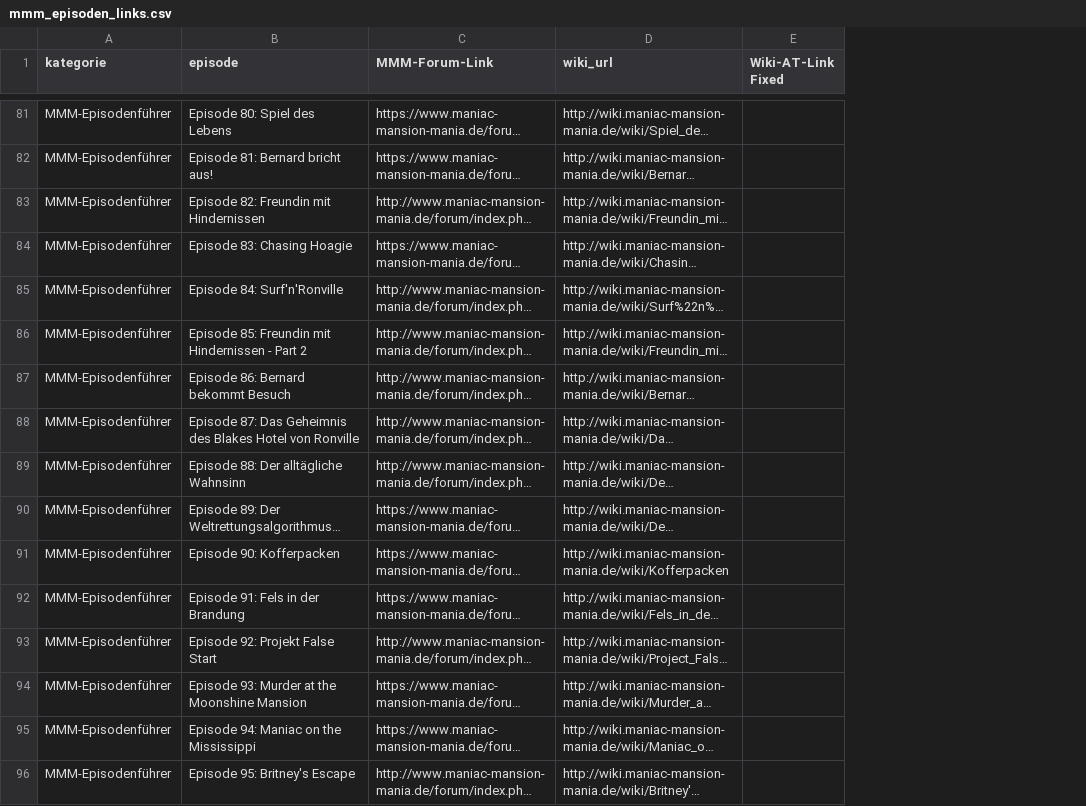
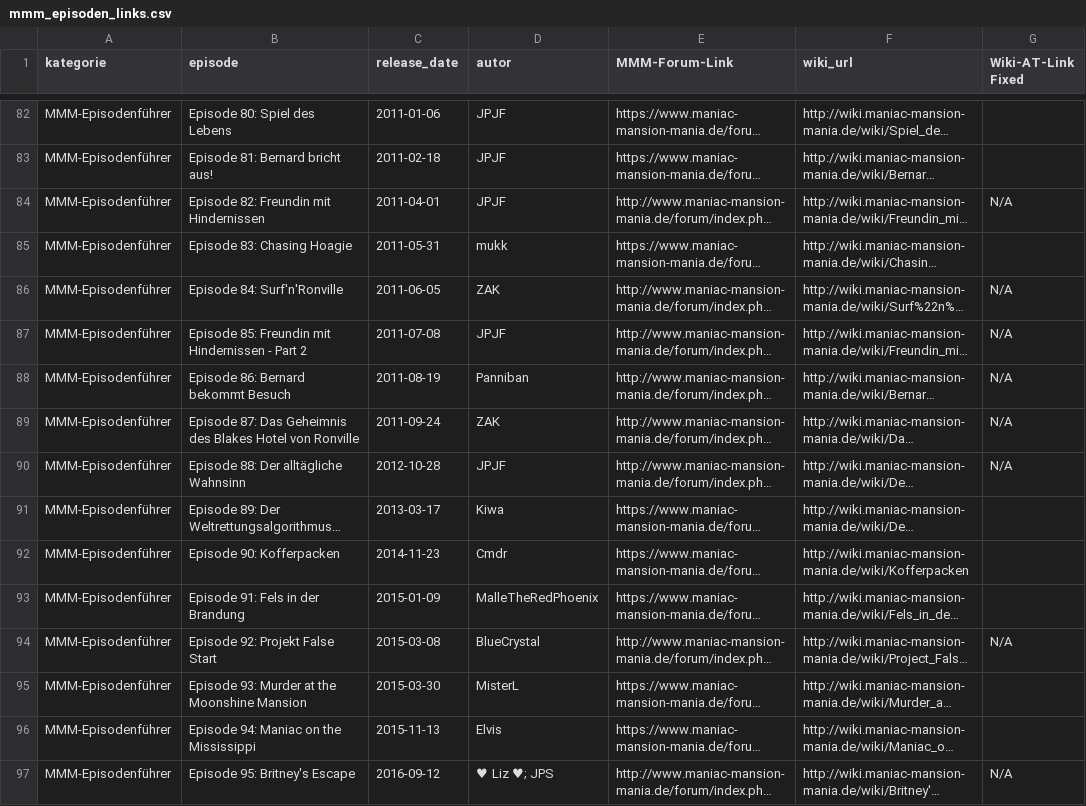
Before and after one commit to selloa/mini-homepage, a CSV file: mmm_episoden_links.csv, drawn as a sheet; only a part is shown, gaps mark what is left out; long unchanged cells end in …; addresses are those after the commit; the diff covers the shown part only; the diff names each change by its address in the sheet, - before the commit and + after, or states it on an @@ line.

Commit message:
Updates (hidden dl-links)

```diff
--- a/mmm_episoden_links.csv
+++ b/mmm_episoden_links.csv
+column C (release_date), rows 82-97: 2011-01-06 | 2011-02-18 | 2011-04-01 | 2011-05-31 | 2011-06-05 | 2011-07-08 | 2011-08-19 | 2011-09-24 | 2012-10-28 | 2013-03-17 | 2014-11-23 | 2015-01-09 | 2015-03-08 | 2015-03-30 | 2015-11-13 | 2016-09-12
+column D (autor), rows 82-97: JPJF | JPJF | JPJF | mukk | ZAK | JPJF | Panniban | ZAK | JPJF | Kiwa | Cmdr | MalleTheRedPhoenix | BlueCrystal | MisterL | Elvis | ♥ Liz ♥; JPS
-G84 (Wiki-AT-Link Fixed): (empty)
+G84 (Wiki-AT-Link Fixed): N/A
-G86:G90 (Wiki-AT-Link Fixed): (empty)
+G86:G90 (Wiki-AT-Link Fixed): N/A
-G94 (Wiki-AT-Link Fixed): (empty)
+G94 (Wiki-AT-Link Fixed): N/A
-G97 (Wiki-AT-Link Fixed): (empty)
+G97 (Wiki-AT-Link Fixed): N/A
```
Also changed, not shown: 1 added row and 53 edited cells elsewhere in this file, 12 other files.
